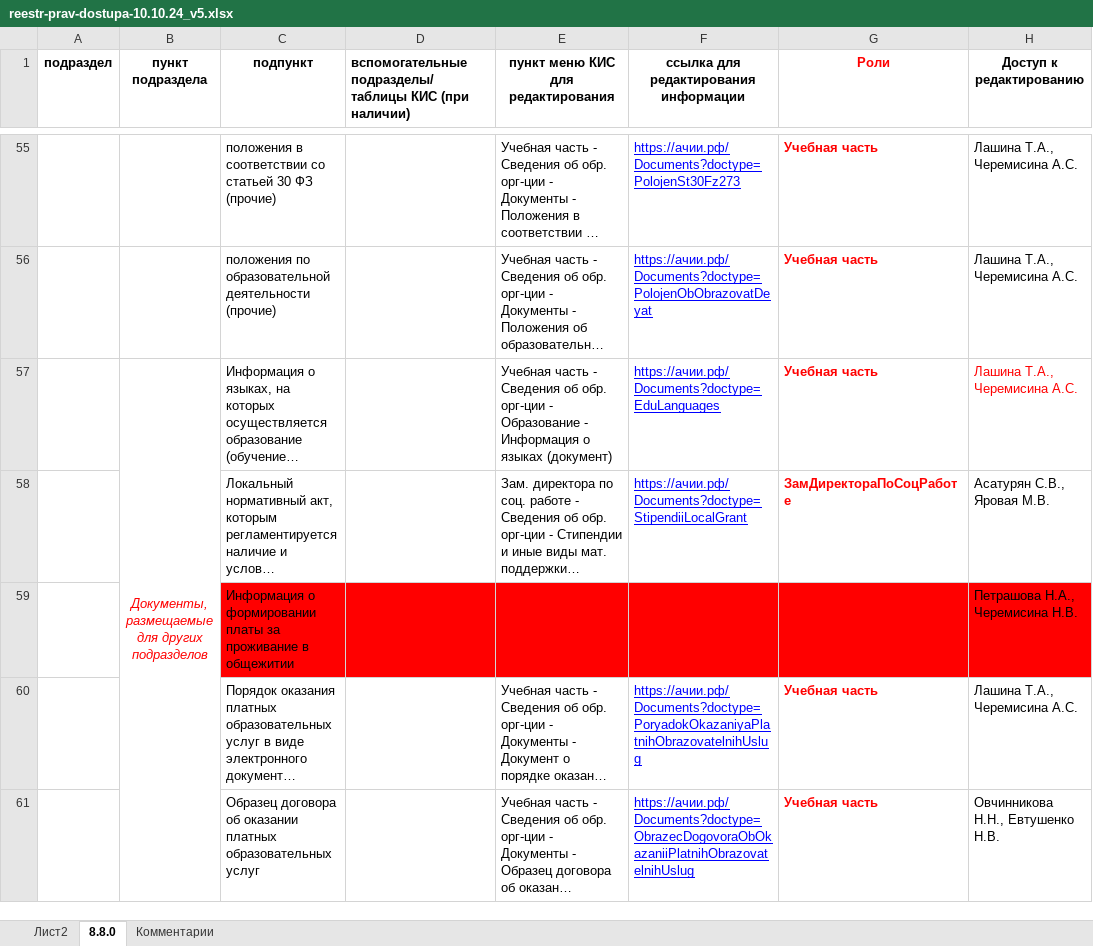
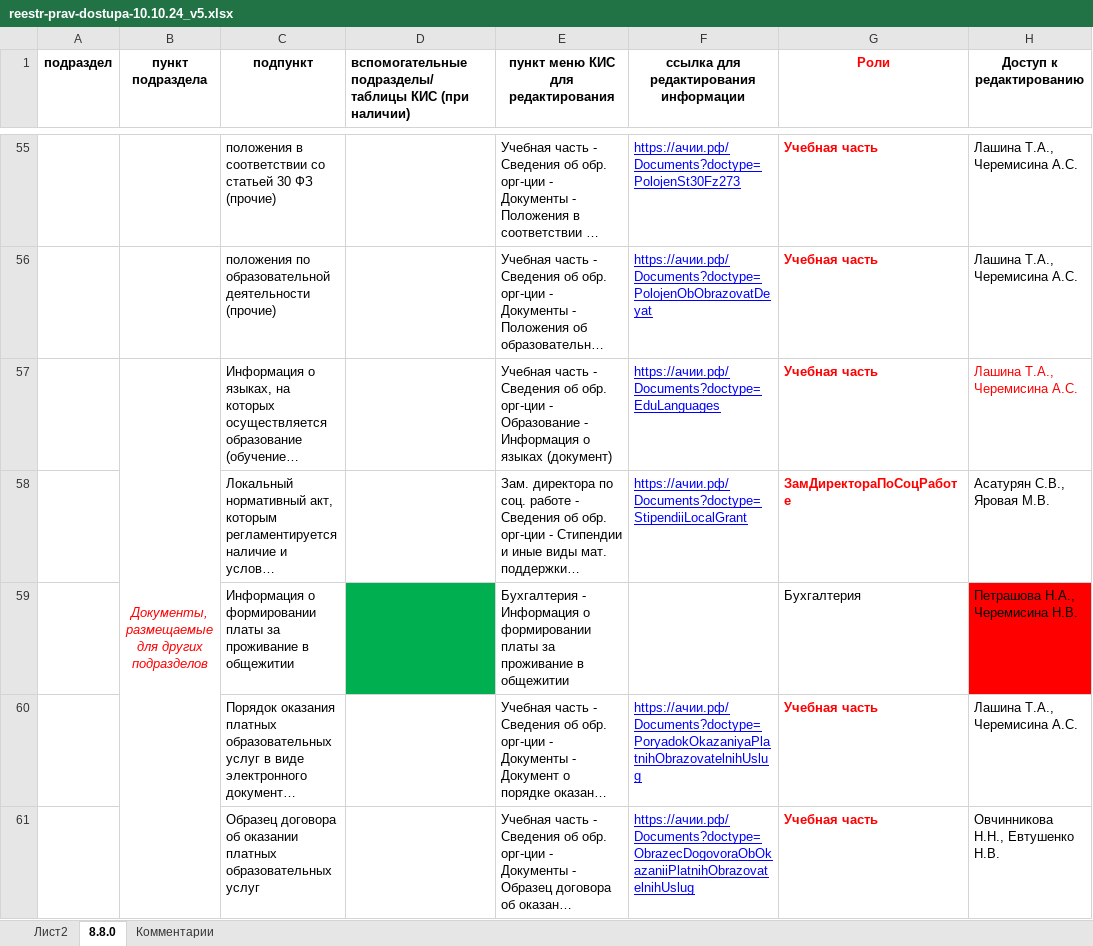
Before and after one commit to achii-dongau-zernograd/KisVuzDotNetCore2, an Excel workbook: Docs/reestr-prav-dostupa-10.10.24_v5.xlsx, sheet 8.8.0, drawn as a sheet; only a part is shown, gaps mark what is left out; long unchanged cells end in …; values as stored, in another font and other column widths than the file's, no borders; the diff covers the shown part only; the diff names each change by its address in the sheet, - before the commit and + after, or states it on an @@ line.

```diff
--- a/Docs/reestr-prav-dostupa-10.10.24_v5.xlsx (sheet 8.8.0)
+++ b/Docs/reestr-prav-dostupa-10.10.24_v5.xlsx (sheet 8.8.0)
-C59 fill: #FF0000
+C59 fill: none
-D59 fill: #FF0000
+D59 fill: #00B050
-E59: (empty)
+E59: Бухгалтерия - Информация о формировании платы за проживание в общежитии
-E59:G59 fill: #FF0000
+E59:G59 fill: none
-G59 (Роли): (empty)
+G59 (Роли): Бухгалтерия
```
Also changed, not shown: 1 edited cell and cell formats elsewhere in this sheet, 8 other files.
